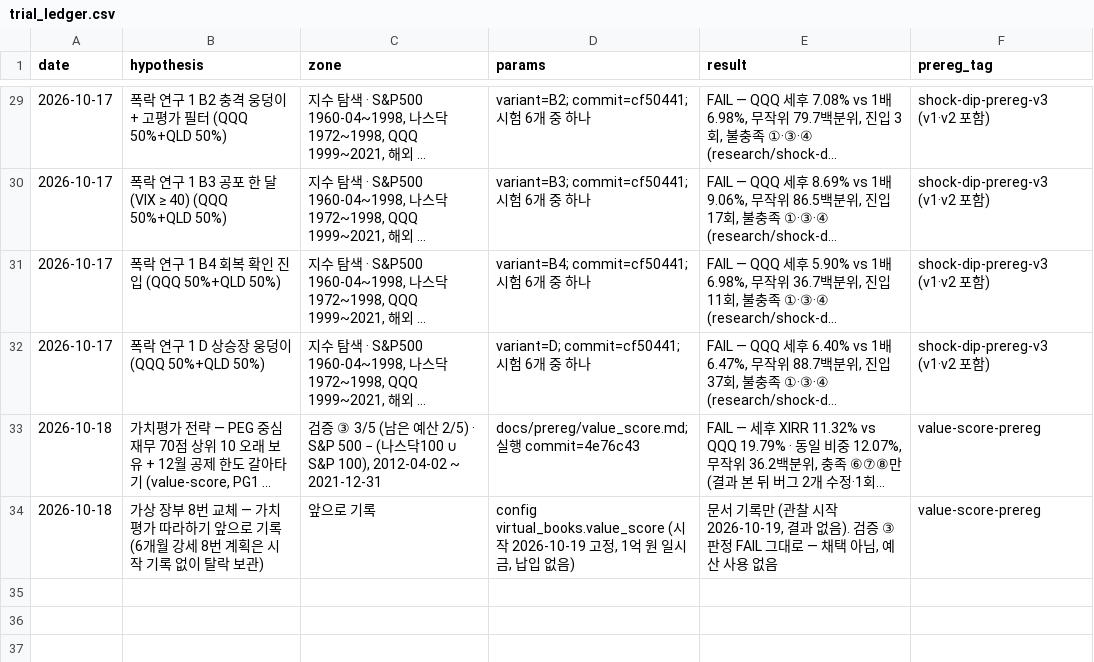
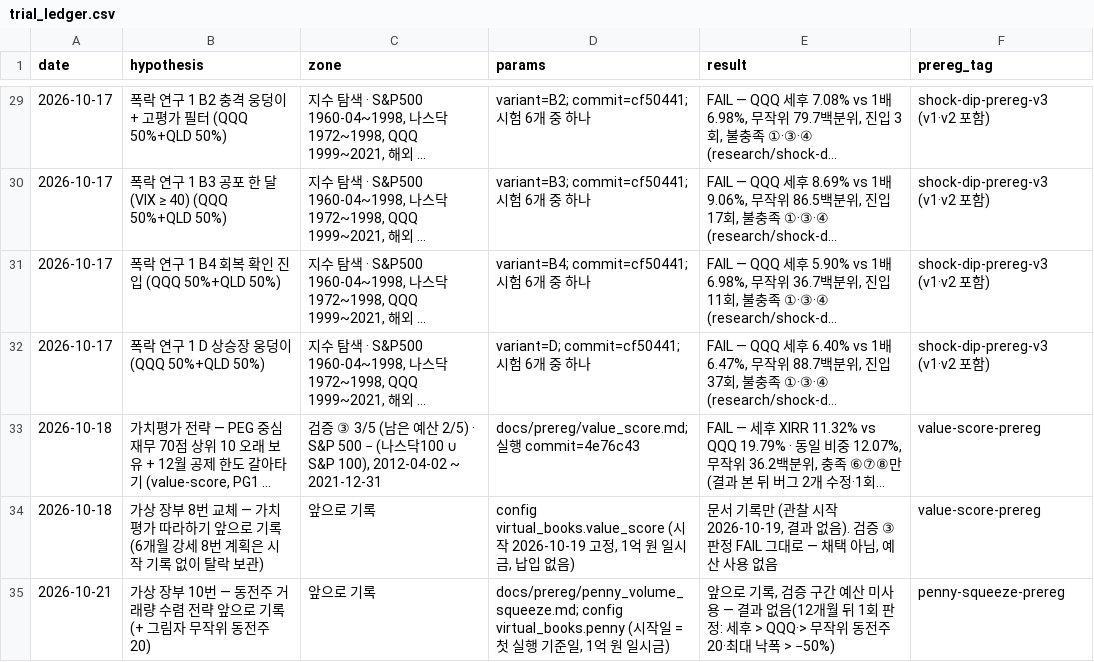
Before and after one commit to hadaeyong96/nasdaq100-screener, a CSV file: docs/factory/trial_ledger.csv, drawn as a sheet; only a part is shown, gaps mark what is left out; long unchanged cells end in …; the diff names each change by its address in the sheet, - before the commit and + after, or states it on an @@ line.

```diff
--- a/docs/factory/trial_ledger.csv
+++ b/docs/factory/trial_ledger.csv
+row 35: 2026-10-21 | 가상 장부 10번 — 동전주 거래량 수렴 전략 앞으로 기록 (+ 그림자 무작위 동전주 20) | 앞으로 기록 | docs/prereg/penny_volume_squeeze.md; config virtual_books.penny (시작일 = 첫 실행 기준일, 1억 원 일시금) | 앞으로 기록, 검증 구간 예산 미사용 — 결과 없음(12개월 뒤 1회 판정: 세후 > QQQ·> 무작위 동전주 20·최대 낙폭 > −50%) | penny-squeeze-prereg
```
Also changed, not shown: 18 other files.
